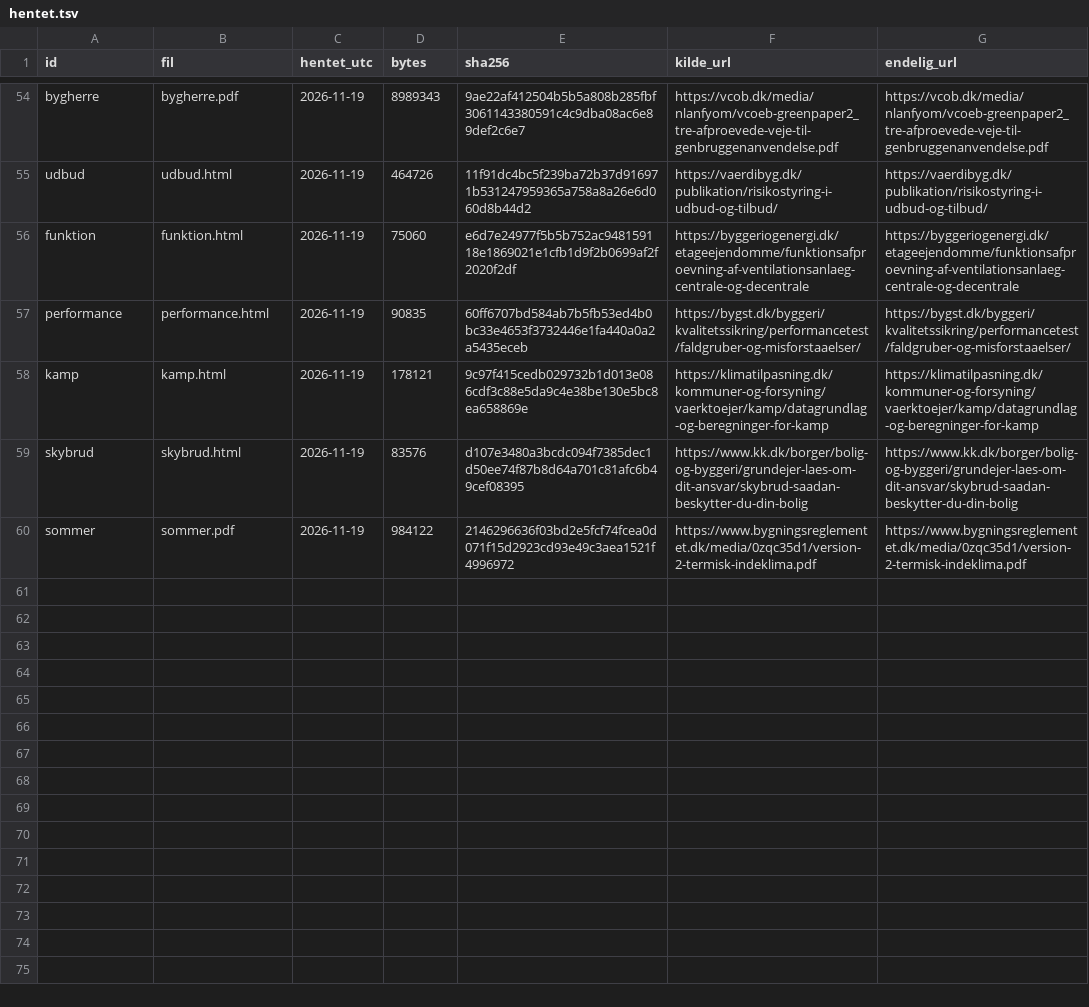
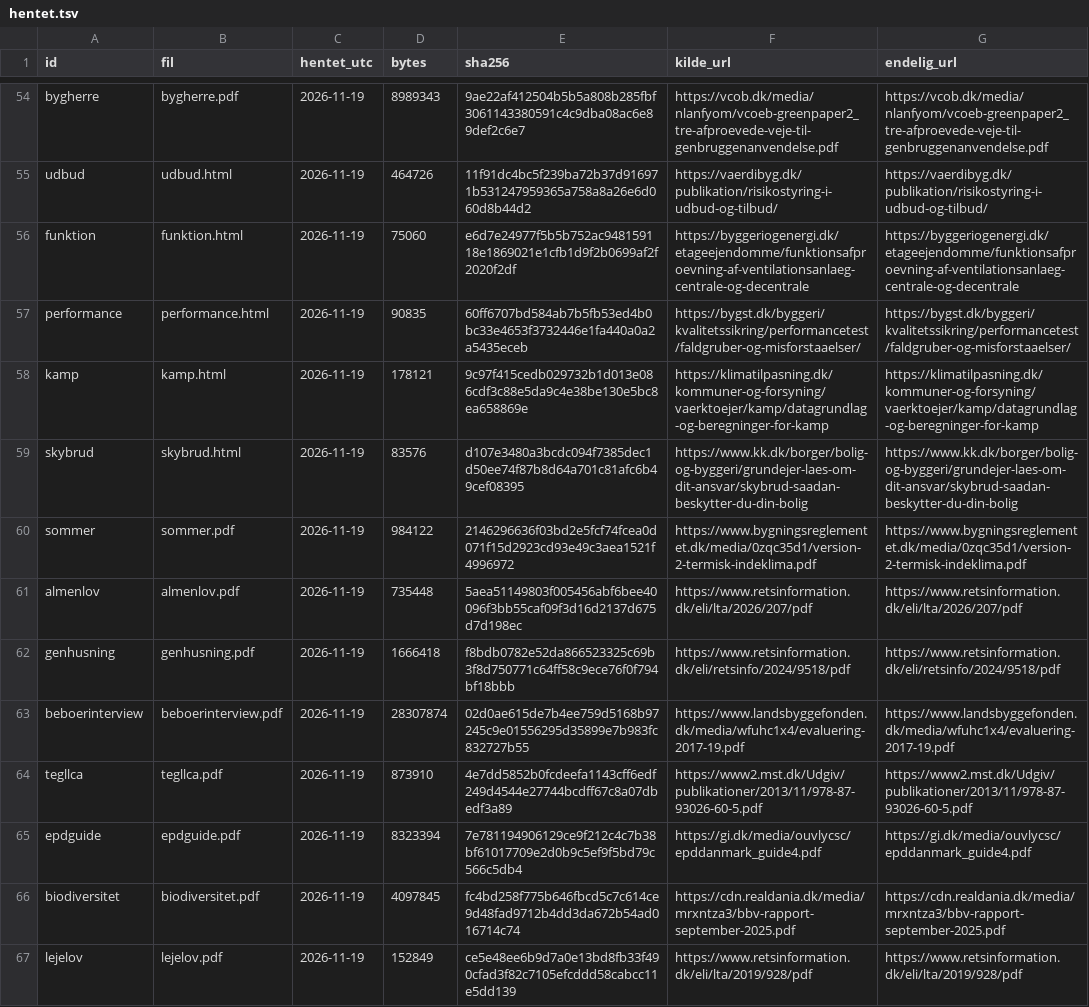
Before and after one commit to FremtidensTegnestue/open-source, a TSV file: transformation-og-genbrug/kilder/hentet.tsv, drawn as a sheet; only a part is shown, gaps mark what is left out.

```diff
--- a/transformation-og-genbrug/kilder/hentet.tsv
+++ b/transformation-og-genbrug/kilder/hentet.tsv
@@ -60 +60,8 @@ skybrud	skybrud.html	2026-11-19	83576	d107e3480a3bcdc094f7385dec1d50ee74f87b8d64
 sommer	sommer.pdf	2026-11-19	984122	2146296636f03bd2e5fcf74fcea0d071f15d2923cd93e49c3aea1521f4996972	https://www.bygningsreglementet.dk/media/0zqc35d1/version-2-termisk-indeklima.pdf	https://www.bygningsreglementet.dk/media/0zqc35d1/version-2-termisk-indeklima.pdf
+almenlov	almenlov.pdf	2026-11-19	735448	5aea51149803f005456abf6bee40096f3bb55caf09f3d16d2137d675d7d198ec	https://www.retsinformation.dk/eli/lta/2026/207/pdf	https://www.retsinformation.dk/eli/lta/2026/207/pdf
+genhusning	genhusning.pdf	2026-11-19	1666418	f8bdb0782e52da866523325c69b3f8d750771c64ff58c9ece76f0f794bf18bbb	https://www.retsinformation.dk/eli/retsinfo/2024/9518/pdf	https://www.retsinformation.dk/eli/retsinfo/2024/9518/pdf
+beboerinterview	beboerinterview.pdf	2026-11-19	28307874	02d0ae615de7b4ee759d5168b97245c9e01556295d35899e7b983fc832727b55	https://www.landsbyggefonden.dk/media/wfuhc1x4/evaluering-2017-19.pdf	https://www.landsbyggefonden.dk/media/wfuhc1x4/evaluering-2017-19.pdf
+tegllca	tegllca.pdf	2026-11-19	873910	4e7dd5852b0fcdeefa1143cff6edf249d4544e27744bcdff67c8a07dbedf3a89	https://www2.mst.dk/Udgiv/publikationer/2013/11/978-87-93026-60-5.pdf	https://www2.mst.dk/Udgiv/publikationer/2013/11/978-87-93026-60-5.pdf
+epdguide	epdguide.pdf	2026-11-19	8323394	7e781194906129ce9f212c4c7b38bf61017709e2d0b9c5ef9f5bd79c566c5db4	https://gi.dk/media/ouvlycsc/epddanmark_guide4.pdf	https://gi.dk/media/ouvlycsc/epddanmark_guide4.pdf
+biodiversitet	biodiversitet.pdf	2026-11-19	4097845	fc4bd258f775b646fbcd5c7c614ce9d48fad9712b4dd3da672b54ad016714c74	https://cdn.realdania.dk/media/mrxntza3/bbv-rapport-september-2025.pdf	https://cdn.realdania.dk/media/mrxntza3/bbv-rapport-september-2025.pdf
+lejelov	lejelov.pdf	2026-11-19	152849	ce5e48ee6b9d7a0e13bd8fb33f490cfad3f82c7105efcddd58cabcc11e5dd139	https://www.retsinformation.dk/eli/lta/2019/928/pdf	https://www.retsinformation.dk/eli/lta/2019/928/pdf
```
Also changed, not shown: 3 other files.
